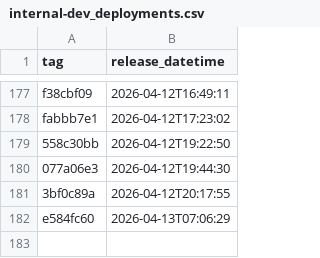
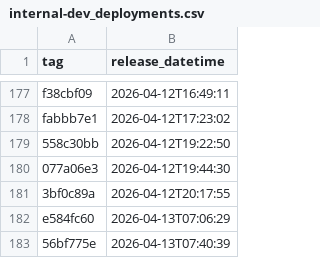
Before and after one commit to NHSDigital/electronic-prescription-service-api, a CSV file: _data/internal-dev_deployments.csv, drawn as a sheet; only a part is shown, gaps mark what is left out.

```diff
--- a/_data/internal-dev_deployments.csv
+++ b/_data/internal-dev_deployments.csv
@@ -182 +182,2 @@ fabbb7e1,2026-04-12T17:23:02
 e584fc60,2026-04-13T07:06:29
+56bf775e,2026-04-13T07:40:39
```
Also changed, not shown: 1 other file.
